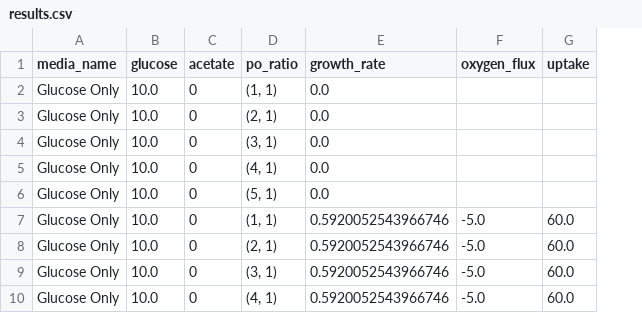
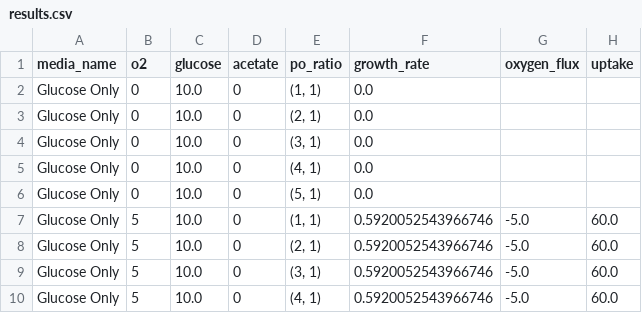
Before and after one commit to C-CoMP-STC/mit1002-cue-simulations, a CSV file: mit1002_full/glc_and_ace/results.csv, drawn as a sheet; only a part is shown; the diff names each change by its address in the sheet, - before the commit and + after, or states it on an @@ line.

Commit message:
Handle separate oxygen column when plotting

```diff
--- a/mit1002_full/glc_and_ace/results.csv
+++ b/mit1002_full/glc_and_ace/results.csv
+column B (o2), rows 2-10: 0 | 0 | 0 | 0 | 0 | 5 | 5 | 5 | 5
```
Also changed, not shown: mit1002_full/glc_and_ace/vs_experimental/plots/bge_exp_vs_fba.csv, 2 other files.
